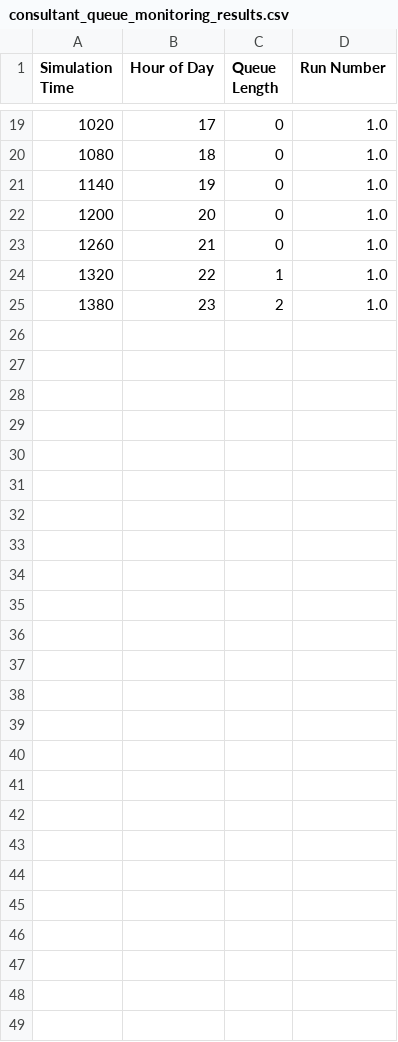
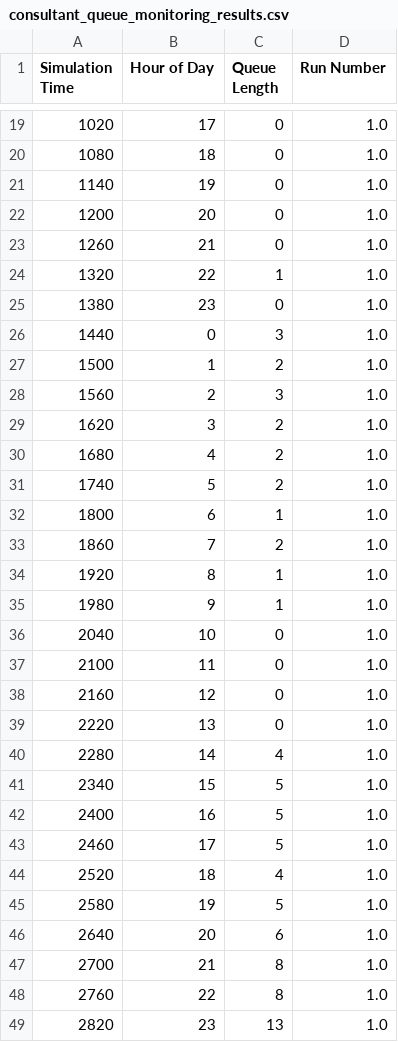
Before and after one commit to tomwhknight/emergency_care_simulation, a CSV file: data/results/consultant_queue_monitoring_results.csv, drawn as a sheet; only a part is shown, gaps mark what is left out; the diff covers the shown part only.

```diff
--- a/data/results/consultant_queue_monitoring_results.csv
+++ b/data/results/consultant_queue_monitoring_results.csv
@@ -24,2 +24,26 @@ Simulation Time,Hour of Day,Queue Length,Run Number
 1320,22,1,1.0
-1380,23,2,1.0
+1380,23,0,1.0
+1440,0,3,1.0
+1500,1,2,1.0
+1560,2,3,1.0
+1620,3,2,1.0
+1680,4,2,1.0
+1740,5,2,1.0
+1800,6,1,1.0
+1860,7,2,1.0
+1920,8,1,1.0
+1980,9,1,1.0
+2040,10,0,1.0
+2100,11,0,1.0
+2160,12,0,1.0
+2220,13,0,1.0
+2280,14,4,1.0
+2340,15,5,1.0
+2400,16,5,1.0
+2460,17,5,1.0
+2520,18,4,1.0
+2580,19,5,1.0
+2640,20,6,1.0
+2700,21,8,1.0
+2760,22,8,1.0
+2820,23,13,1.0
```
Also changed, not shown: 1 edited cell elsewhere in this file, data/results/amu_queue_monitoring.csv, 3 other files.
